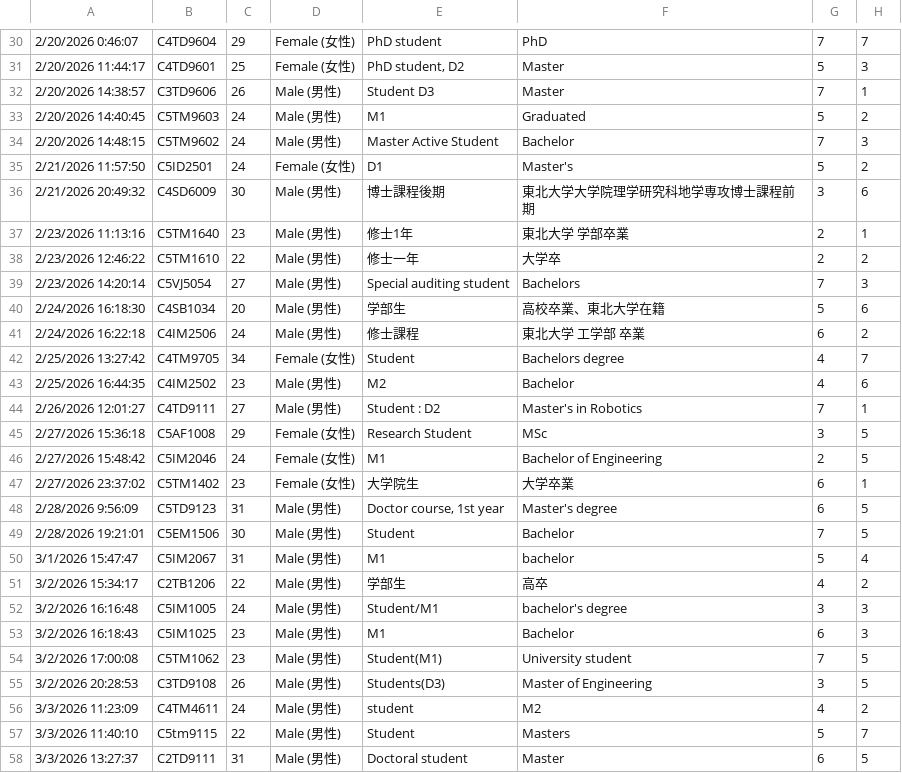
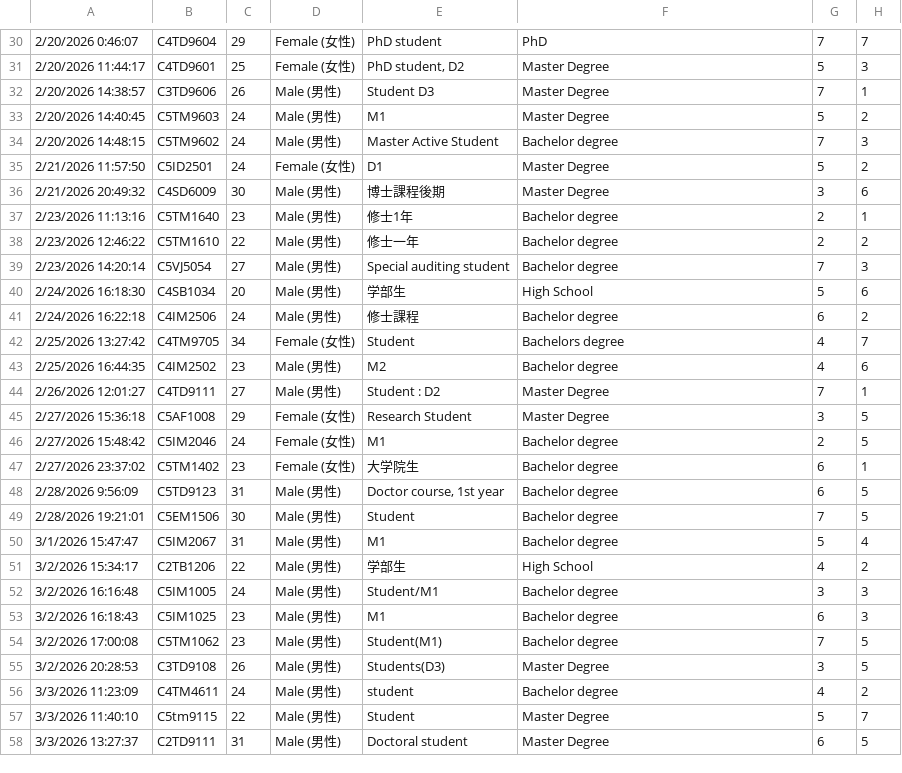
Before and after one commit to Matus-Tanonwong/Meta_Quest_Videos, a CSV file: Copy of Pre-Experiment Questionnaire (事前質問) (Responses) - Form Responses 1 (1).csv, drawn as a sheet; only a part is shown, gaps mark what is left out; the diff covers the shown part only; the diff names each change by its address in the sheet, - before the commit and + after, or states it on an @@ line.

```diff
--- a/Copy of Pre-Experiment Questionnaire (事前質問) (Responses) - Form Responses 1 (1).csv
+++ b/Copy of Pre-Experiment Questionnaire (事前質問) (Responses) - Form Responses 1 (1).csv
-F31:F32: Master
+F31:F32: Master Degree
-F33: Graduated
+F33: Master Degree
-F34: Bachelor
+F34: Bachelor degree
-F35: Master's
+F35: Master Degree
-F36: 東北大学大学院理学研究科地学専攻博士課程前期
+F36: Master Degree
-F37: 東北大学 学部卒業
+F37: Bachelor degree
-F38: 大学卒
+F38: Bachelor degree
-F39: Bachelors
+F39: Bachelor degree
-F40: 高校卒業、東北大学在籍
+F40: High School
-F41: 東北大学 工学部 卒業
+F41: Bachelor degree
-F43: Bachelor
+F43: Bachelor degree
-F44: Master's in Robotics
+F44: Master Degree
-F45: MSc
+F45: Master Degree
-F46: Bachelor of Engineering
+F46: Bachelor degree
-F47: 大学卒業
+F47: Bachelor degree
-F48: Master's degree
+F48: Bachelor degree
-F49: Bachelor
+F49: Bachelor degree
-F50: bachelor
+F50: Bachelor degree
-F51: 高卒
+F51: High School
-F52: bachelor's degree
+F52: Bachelor degree
-F53: Bachelor
+F53: Bachelor degree
-F54: University student
+F54: Bachelor degree
-F55: Master of Engineering
+F55: Master Degree
-F56: M2
+F56: Bachelor degree
-F57: Masters
+F57: Master Degree
-F58: Master
+F58: Master Degree
```
Also changed, not shown: 93 edited cells elsewhere in this file, 1 other file.
